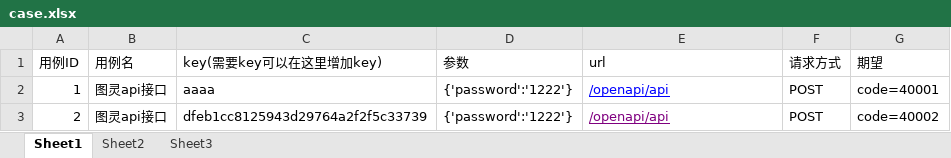
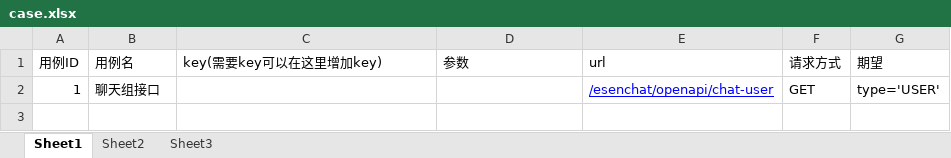
Before and after one commit to caoruihua/Interface, an Excel workbook: test_case_data/case.xlsx, sheet Sheet1, drawn as a sheet; values as stored, in another font and other column widths than the file's, no borders; removed rows and columns are numbered as before the commit, all else as after; the diff names each change by its address in the sheet, - before the commit and + after, or states it on an @@ line.

```diff
--- a/test_case_data/case.xlsx (sheet Sheet1)
+++ b/test_case_data/case.xlsx (sheet Sheet1)
-row 2: 1 | 图灵api接口 | aaaa | {'password':'1222'} | /openapi/api | POST | code=40001
-row 3: 2 | 图灵api接口 | dfeb1cc8125943d29764a2f2f5c33739 | {'password':'1222'} | /openapi/api | POST | code=40002
+row 2: 1 | 聊天组接口 |  |  | /esenchat/openapi/chat-user | GET | type='USER'
```
Also changed, not shown: 2 other files.
